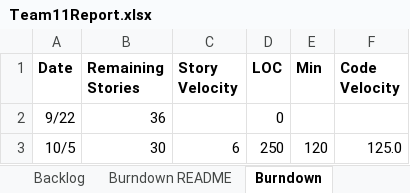
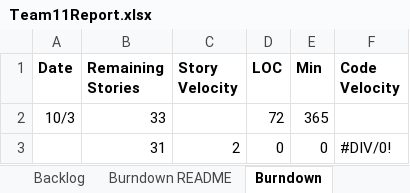
Before and after one commit to celinanperalta/CS-555, an Excel workbook: gedcom/project03/Team11Report.xlsx, sheet Burndown, drawn as a sheet; values as stored, in another font and other column widths than the file's, no borders; charts and pictures not drawn; removed rows and columns are numbered as before the commit, all else as after; the diff names each change by its address in the sheet, - before the commit and + after, or states it on an @@ line.

```diff
--- a/gedcom/project03/Team11Report.xlsx (sheet Burndown)
+++ b/gedcom/project03/Team11Report.xlsx (sheet Burndown)
-row 2: 9/22 | 36 |  | 0
-row 3: 10/5 | 30 | 6 | 250 | 120 | 125.0
+row 2: 10/3 | 33 |  | 72 | 365
+row 3:  | 31 | 2 | 0 | 0 | #DIV/0!
```
Also changed, not shown: sheet Sprint2, sheet Sprint1, sheet Sprint3, sheet Sprint4, charts or pictures.
